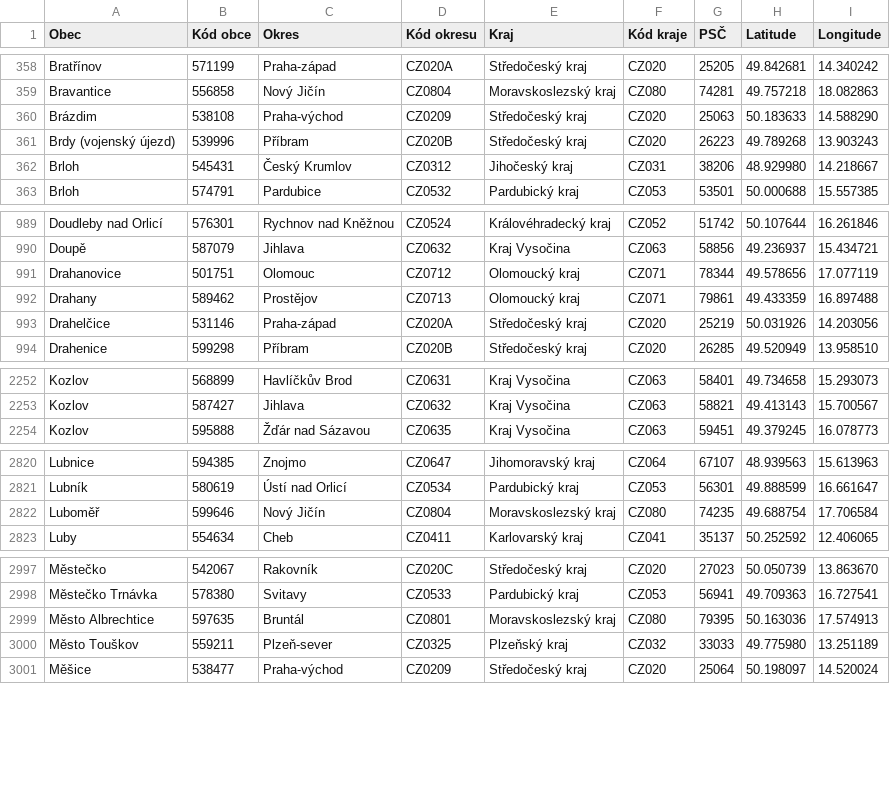
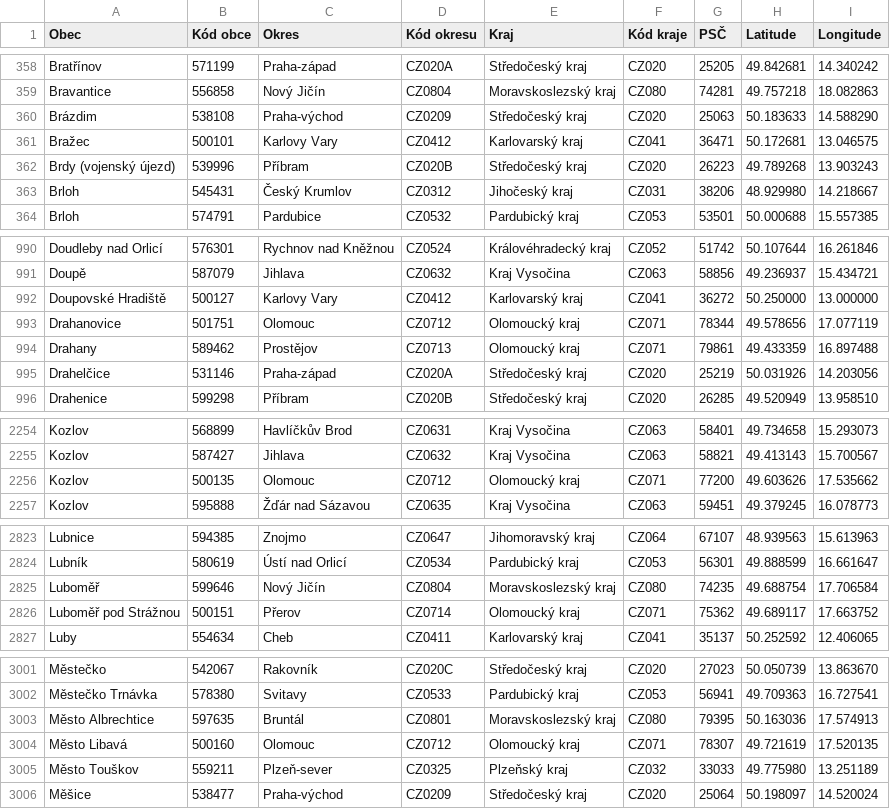
Before and after one commit to 33bcdd/souradnice-mest, a CSV file: souradnice.csv, drawn as a sheet; only a part is shown, gaps mark what is left out; the diff covers the shown part only; the diff names each change by its address in the sheet, - before the commit and + after, or states it on an @@ line.

Commit message:
added new municipalities

```diff
--- a/souradnice.csv
+++ b/souradnice.csv
+row 361: Bražec | 500101 | Karlovy Vary | CZ0412 | Karlovarský kraj | CZ041 | 36471 | 50.172681 | 13.046575
+row 992: Doupovské Hradiště | 500127 | Karlovy Vary | CZ0412 | Karlovarský kraj | CZ041 | 36272 | 50.250000 | 13.000000
+row 2256: Kozlov | 500135 | Olomouc | CZ0712 | Olomoucký kraj | CZ071 | 77200 | 49.603626 | 17.535662
+row 2826: Luboměř pod Strážnou | 500151 | Přerov | CZ0714 | Olomoucký kraj | CZ071 | 75362 | 49.689117 | 17.663752
+row 3004: Město Libavá | 500160 | Olomouc | CZ0712 | Olomoucký kraj | CZ071 | 78307 | 49.721619 | 17.520135
```
Also changed, not shown: 1 added row and 1 edited cell elsewhere in this file.
